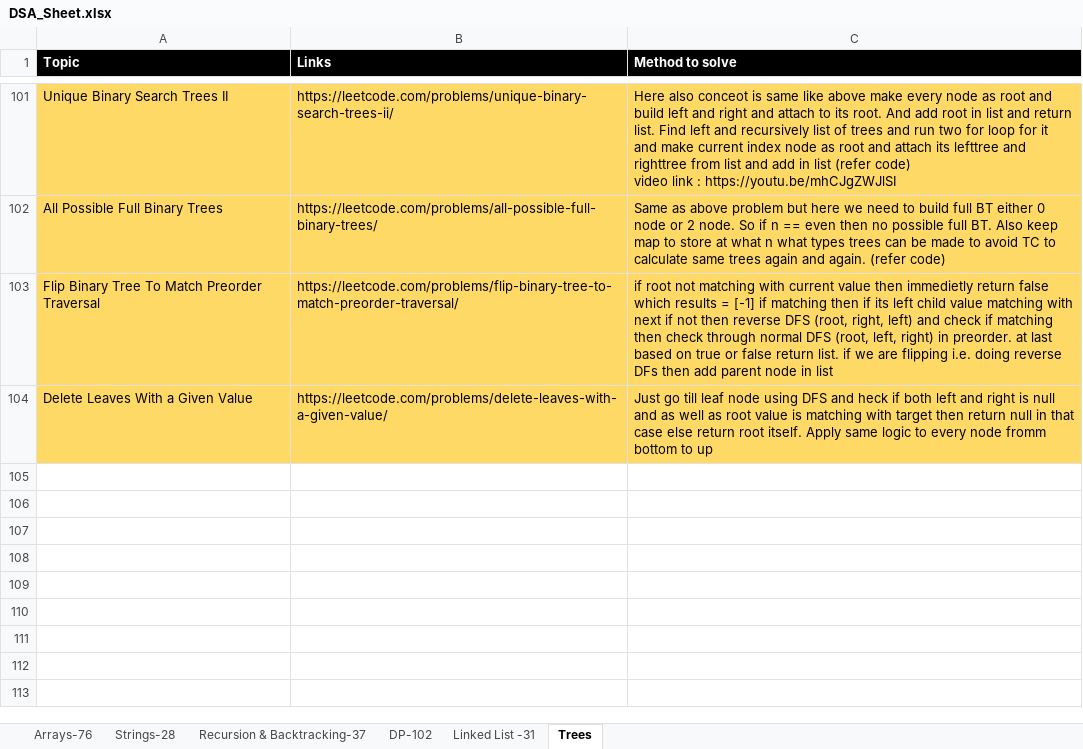
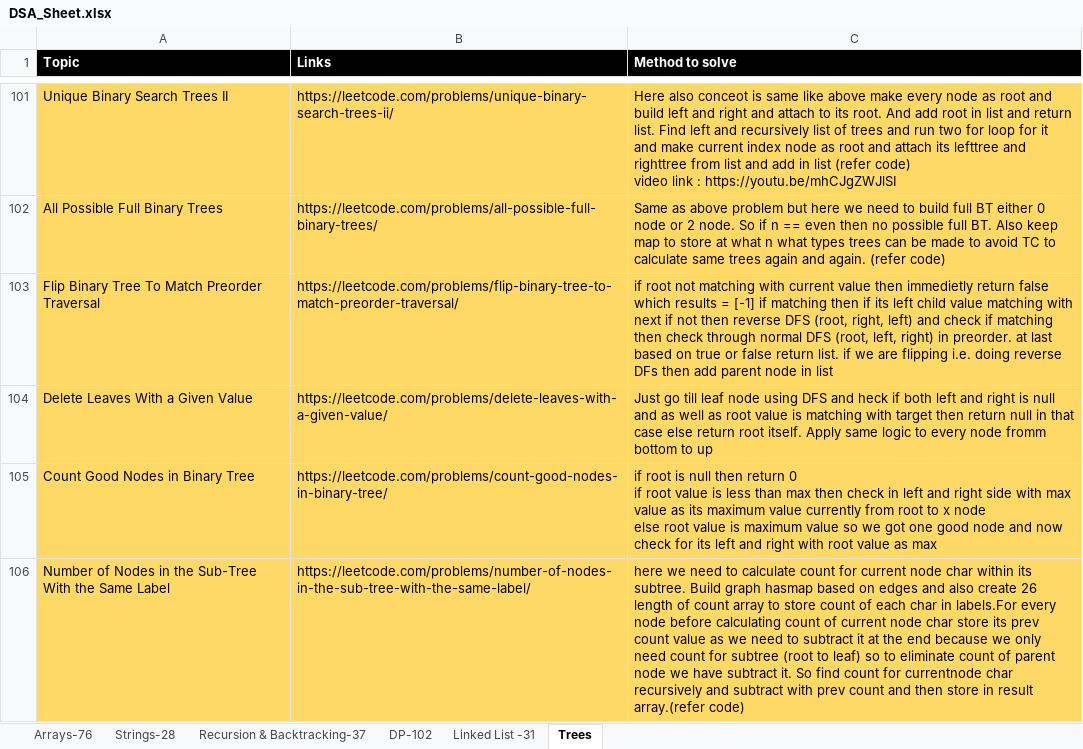
Before and after one commit to omkar1304/DSA-Leetcode, an Excel workbook: DSA_Sheet.xlsx, sheet Trees, drawn as a sheet; only a part is shown, gaps mark what is left out; values as stored, in another font and other column widths than the file's, no borders; ↵ is a line break in a cell; the diff names each change by its address in the sheet, - before the commit and + after, or states it on an @@ line.

```diff
--- a/DSA_Sheet.xlsx (sheet Trees)
+++ b/DSA_Sheet.xlsx (sheet Trees)
+row 105: Count Good Nodes in Binary Tree | https://leetcode.com/problems/count-good-nodes-in-binary-tree/ | if root is null then return 0 ↵ if root value is less than max then check in left and right side with max value as its maximum value currently from root to x node ↵ else root value is maximum value so we got one good node and now check for its left and right with root value as max
+row 106: Number of Nodes in the Sub-Tree With the Same Label | https://leetcode.com/problems/number-of-nodes-in-the-sub-tree-with-the-same-label/ | here we need to calculate count for current node char within its subtree. Build graph hasmap based on edges and also create 26 length of count array to store count of each char in labels.For every node before calculating count of current node char store its prev count value as we need to subtract it at the end because we only need count for subtree (root to leaf) so to eliminate count of parent node we have subtract it. So find count for currentnode char recursively and subtract with prev count and then store in result array.(refer code)
```
Also changed, not shown: 2 other files.
